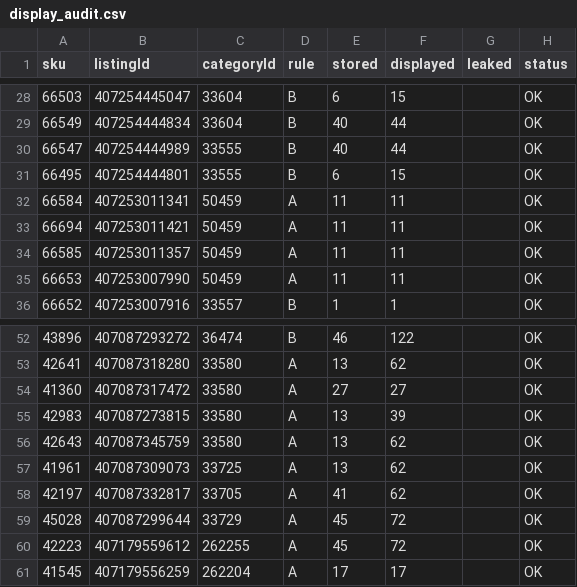
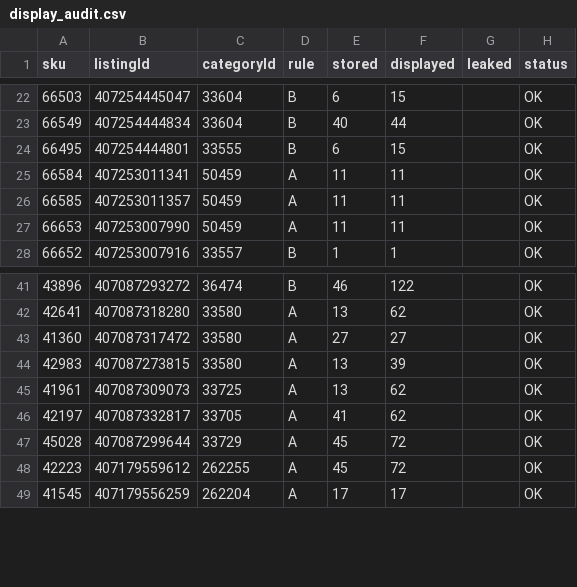
Before and after one commit to mendy-gif/ClaudeEbayFitmentApp, a CSV file: data/display_audit.csv, drawn as a sheet; only a part is shown, gaps mark what is left out; removed rows and columns are numbered as before the commit, all else as after; the diff covers the shown part only; the diff names each change by its address in the sheet, - before the commit and + after, or states it on an @@ line.

```diff
--- a/data/display_audit.csv
+++ b/data/display_audit.csv
-row 30: 66547 | 407254444989 | 33555 | B | 40 | 44 |  | OK
-row 33: 66694 | 407253011421 | 50459 | A | 11 | 11 |  | OK
-row 56: 42643 | 407087345759 | 33580 | A | 13 | 62 |  | OK
```
Also changed, not shown: 4 added rows and 9 removed rows elsewhere in this file, data/drift_audit.csv, 7 other files.
